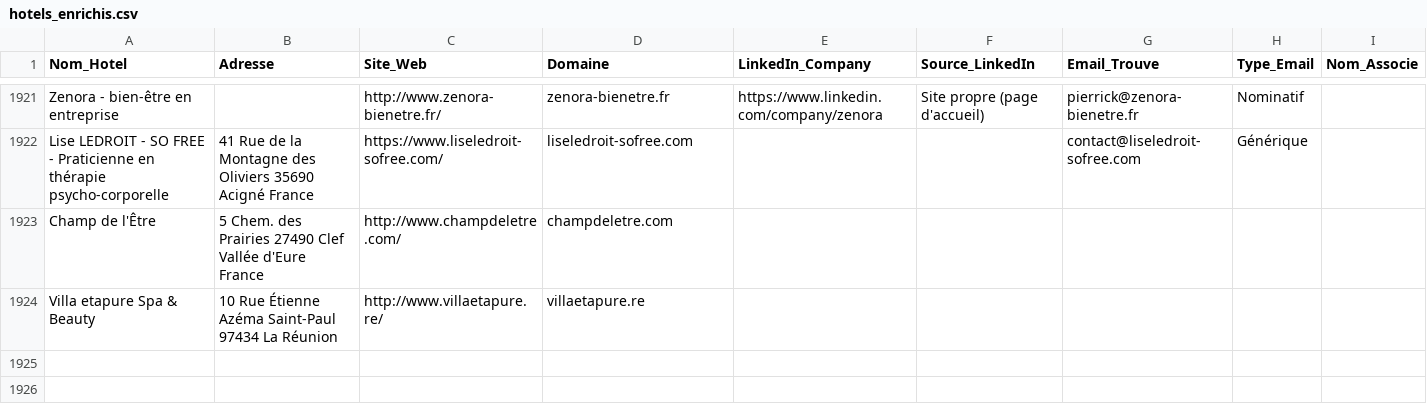
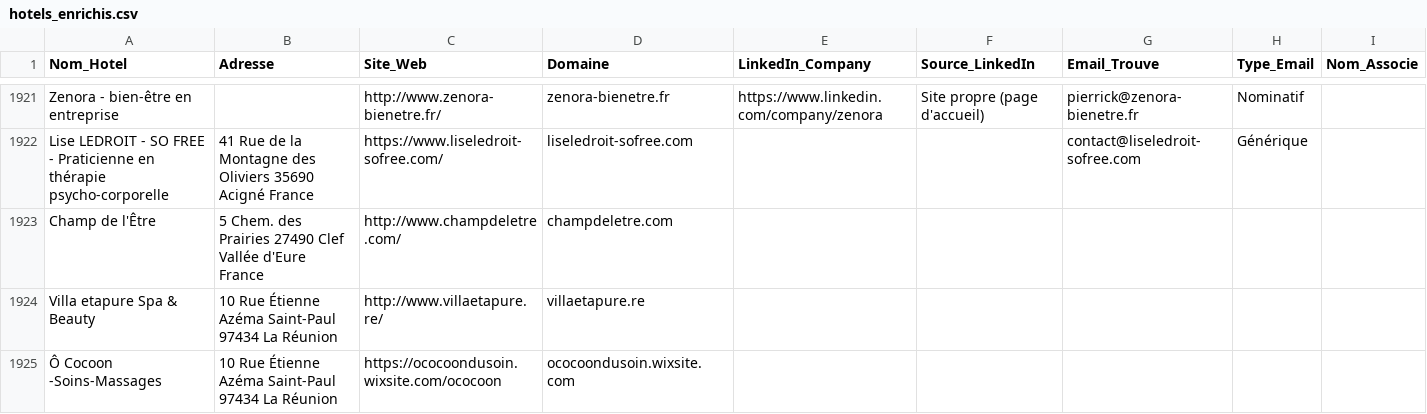
Before and after one commit to tsimokaza01-source/URL-4, a CSV file: hotels_enrichis.csv, drawn as a sheet; only a part is shown, gaps mark what is left out; the diff names each change by its address in the sheet, - before the commit and + after, or states it on an @@ line.

```diff
--- a/hotels_enrichis.csv
+++ b/hotels_enrichis.csv
+row 1925: Ô Cocoon -Soins-Massages | 10 Rue Étienne Azéma Saint-Paul 97434 La Réunion | https://ococoondusoin.wixsite.com/ococoon | ococoondusoin.wixsite.com
```
Also changed, not shown: liste_hotels.csv.
